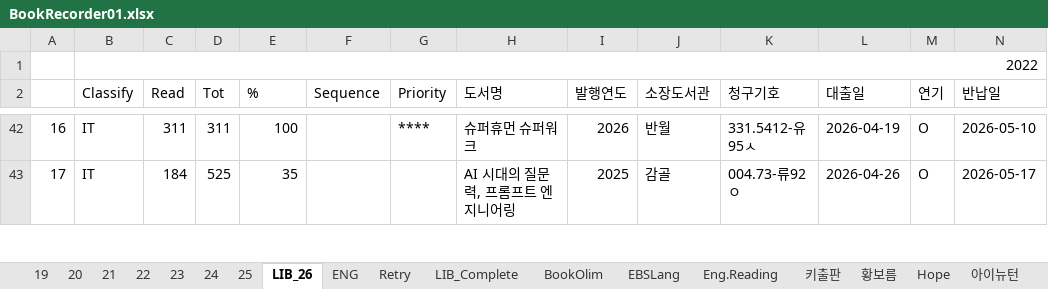
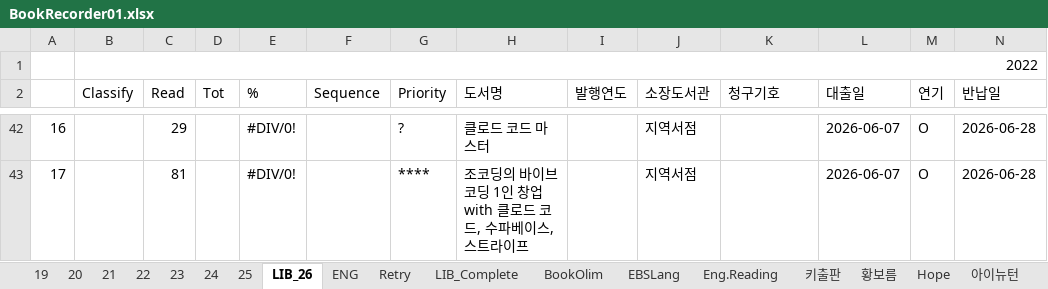
Before and after one commit to SangguKang/doc, an Excel workbook: Book/BookRecorder01.xlsx, sheet LIB_26, drawn as a sheet; only a part is shown, gaps mark what is left out; values as stored, in another font and other column widths than the file's, no cell formats; the diff covers the shown part only; the diff names each change by its address in the sheet, - before the commit and + after, or states it on an @@ line.

```diff
--- a/Book/BookRecorder01.xlsx (sheet LIB_26)
+++ b/Book/BookRecorder01.xlsx (sheet LIB_26)
-B42:B43 (Classify): IT
+B42:B43 (Classify): (empty)
-C42 (Read): 311
+C42 (Read): 29
-D42 (Tot): 311
+D42 (Tot): (empty)
-E42 (%): 100
+E42 (%): #DIV/0!
-G42 (Priority): ****
+G42 (Priority): ?
-H42 (도서명): 슈퍼휴먼 슈퍼워크
+H42 (도서명): 클로드 코드 마스터
-I42 (발행연도): 2026
+I42 (발행연도): (empty)
-J42 (소장도서관): 반월
+J42 (소장도서관): 지역서점
-K42 (청구기호): 331.5412-유95ㅅ
+K42 (청구기호): (empty)
-L42 (대출일): 2026-04-19
+L42 (대출일): 2026-06-07
-N42 (반납일): 2026-05-10
+N42 (반납일): 2026-06-28
-C43 (Read): 184
+C43 (Read): 81
-D43 (Tot): 525
+D43 (Tot): (empty)
-E43 (%): 35
+E43 (%): #DIV/0!
-G43 (Priority): (empty)
+G43 (Priority): ****
-H43 (도서명): AI 시대의 질문력, 프롬프트 엔지니어링
+H43 (도서명): 조코딩의 바이브 코딩 1인 창업 with 클로드 코드, 수파베이스, 스트라이프
-I43 (발행연도): 2025
+I43 (발행연도): (empty)
-J43 (소장도서관): 감골
+J43 (소장도서관): 지역서점
-K43 (청구기호): 004.73-류92ㅇ
+K43 (청구기호): (empty)
-L43 (대출일): 2026-04-26
+L43 (대출일): 2026-06-07
-N43 (반납일): 2026-05-17
+N43 (반납일): 2026-06-28
```
Also changed, not shown: 211 edited cells elsewhere in this sheet, cell formats.
